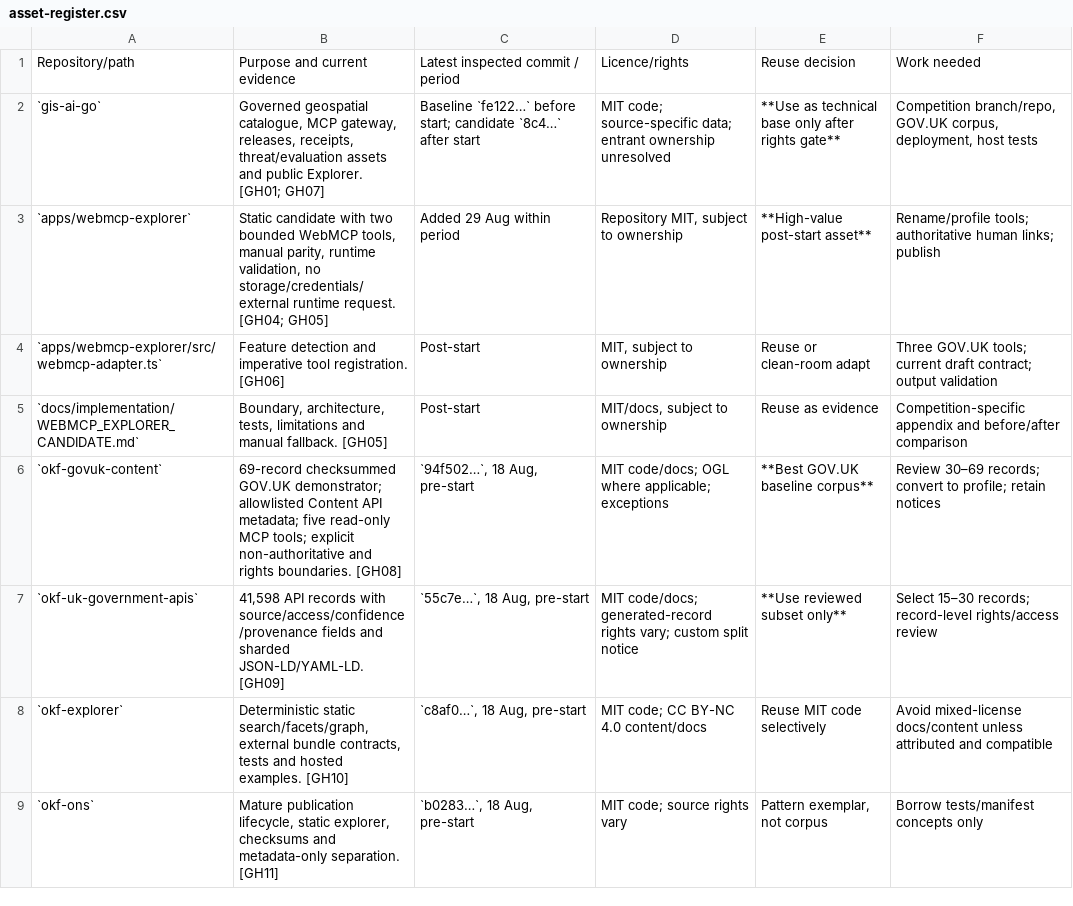
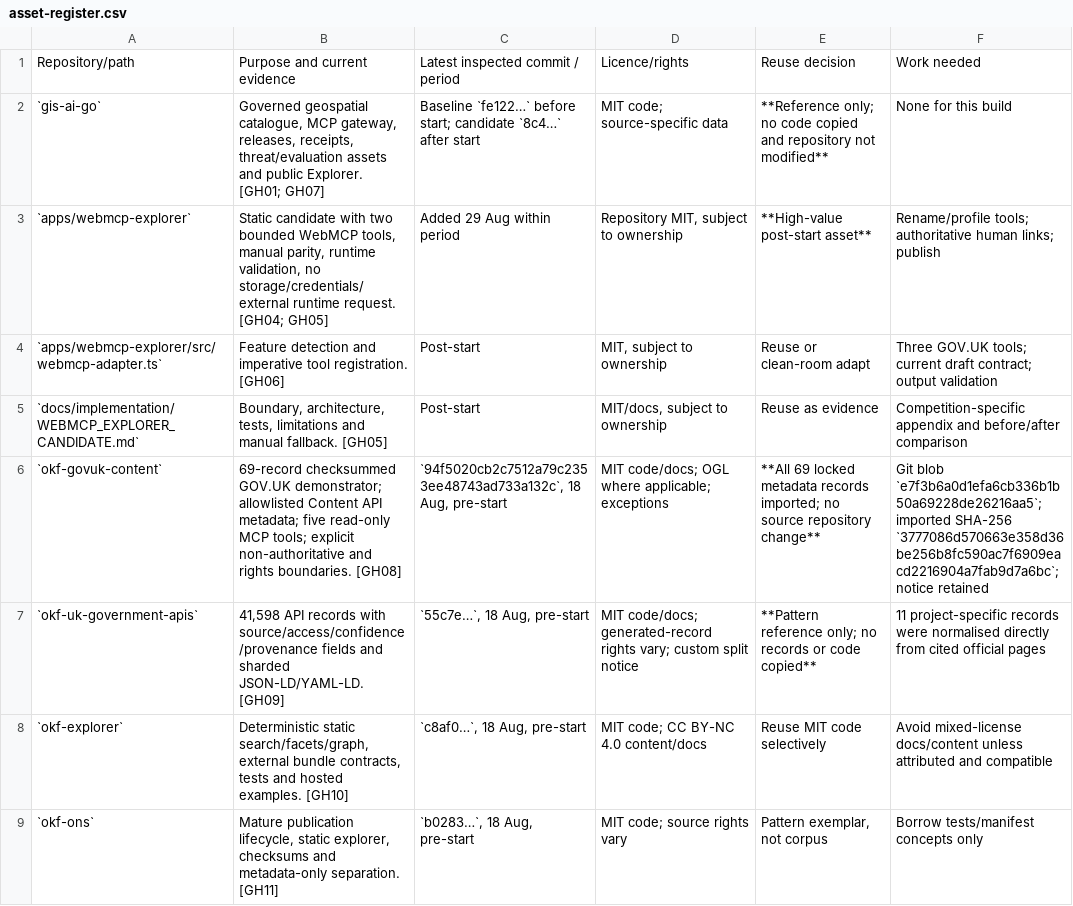
Before and after one commit to chris-page-gov/govuk-webmcp, a CSV file: docs/competition/asset-register.csv, drawn as a sheet; only a part is shown.

```diff
--- a/docs/competition/asset-register.csv
+++ b/docs/competition/asset-register.csv
@@ -1,3 +1,3 @@
 Repository/path,Purpose and current evidence,Latest inspected commit / period,Licence/rights,Reuse decision,Work needed
-`gis-ai-go`,"Governed geospatial catalogue, MCP gateway, releases, receipts, threat/evaluation assets and public Explorer. [GH01; GH07]",Baseline `fe122…` before start; candidate `8c4…` after start,MIT code; source-specific data; entrant ownership unresolved,**Use as technical base only after rights gate**,"Competition branch/repo, GOV.UK corpus, deployment, host tests"
+`gis-ai-go`,"Governed geospatial catalogue, MCP gateway, releases, receipts, threat/evaluation assets and public Explorer. [GH01; GH07]",Baseline `fe122…` before start; candidate `8c4…` after start,MIT code; source-specific data,**Reference only; no code copied and repository not modified**,None for this build
 `apps/webmcp-explorer`,"Static candidate with two bounded WebMCP tools, manual parity, runtime validation, no storage/credentials/external runtime request. [GH04; GH05]",Added 29 Aug within period,"Repository MIT, subject to ownership",**High-value post-start asset**,Rename/profile tools; authoritative human links; publish
@@ -5,4 +5,4 @@ Repository/path,Purpose and current evidence,Latest inspected commit / period,Li
 `docs/implementation/WEBMCP_EXPLORER_CANDIDATE.md`,"Boundary, architecture, tests, limitations and manual fallback. [GH05]",Post-start,"MIT/docs, subject to ownership",Reuse as evidence,Competition-specific appendix and before/after comparison
-`okf-govuk-content`,69-record checksummed GOV.UK demonstrator; allowlisted Content API metadata; five read-only MCP tools; explicit non-authoritative and rights boundaries. [GH08],"`94f502…`, 18 Aug, pre-start",MIT code/docs; OGL where applicable; exceptions,**Best GOV.UK baseline corpus**,Review 30–69 records; convert to profile; retain notices
-`okf-uk-government-apis`,"41,598 API records with source/access/confidence/provenance fields and sharded JSON-LD/YAML-LD. [GH09]","`55c7e…`, 18 Aug, pre-start",MIT code/docs; generated-record rights vary; custom split notice,**Use reviewed subset only**,Select 15–30 records; record-level rights/access review
+`okf-govuk-content`,69-record checksummed GOV.UK demonstrator; allowlisted Content API metadata; five read-only MCP tools; explicit non-authoritative and rights boundaries. [GH08],"`94f5020cb2c7512a79c2353ee48743ad733a132c`, 18 Aug, pre-start",MIT code/docs; OGL where applicable; exceptions,**All 69 locked metadata records imported; no source repository change**,"Git blob `e7f3b6a0d1efa6cb336b1b50a69228de26216aa5`; imported SHA-256 `3777086d570663e358d36be256b8fc590ac7f6909eacd2216904a7fab9d7a6bc`; notice retained"
+`okf-uk-government-apis`,"41,598 API records with source/access/confidence/provenance fields and sharded JSON-LD/YAML-LD. [GH09]","`55c7e…`, 18 Aug, pre-start",MIT code/docs; generated-record rights vary; custom split notice,**Pattern reference only; no records or code copied**,11 project-specific records were normalised directly from cited official pages
 `okf-explorer`,"Deterministic static search/facets/graph, external bundle contracts, tests and hosted examples. [GH10]","`c8af0…`, 18 Aug, pre-start",MIT code; CC BY-NC 4.0 content/docs,Reuse MIT code selectively,Avoid mixed-license docs/content unless attributed and compatible
```
Also changed, not shown: 44 other files.
